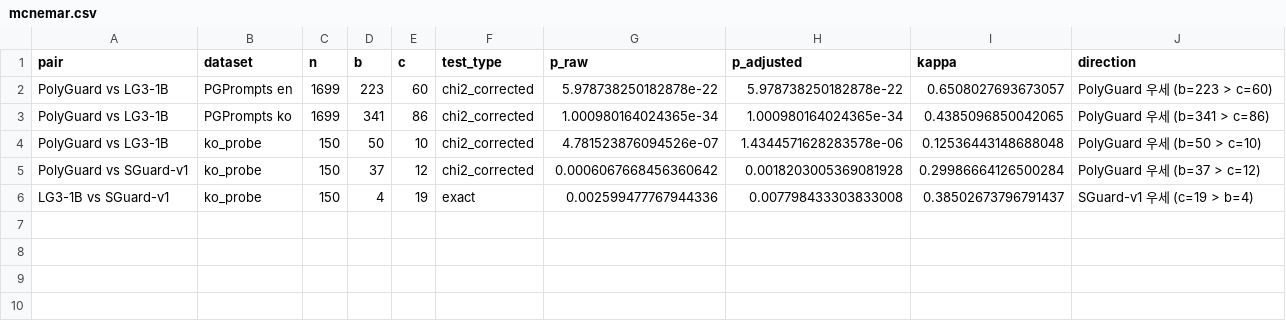
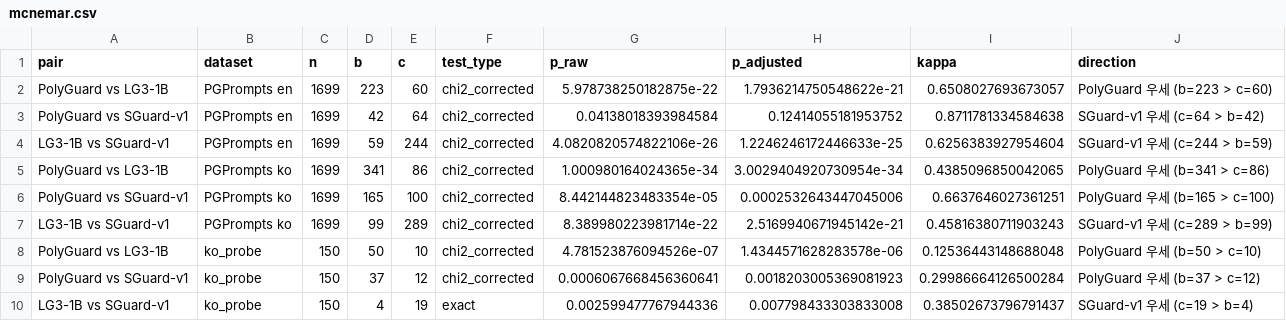
Before and after one commit to sjh354/coop2026fw-guard, a CSV file: results/final/mcnemar.csv, drawn as a sheet.

Commit message:
D8: PGPrompts en/ko McNemar 3쌍 전부로 확장 (PG-SGuard, LG3-SGuard 추가)

```diff
--- a/results/final/mcnemar.csv
+++ b/results/final/mcnemar.csv
@@ -1,6 +1,10 @@
 pair,dataset,n,b,c,test_type,p_raw,p_adjusted,kappa,direction
-PolyGuard vs LG3-1B,PGPrompts en,1699,223,60,chi2_corrected,5.978738250182878e-22,5.978738250182878e-22,0.6508027693673057,PolyGuard 우세 (b=223 > c=60)
-PolyGuard vs LG3-1B,PGPrompts ko,1699,341,86,chi2_corrected,1.000980164024365e-34,1.000980164024365e-34,0.4385096850042065,PolyGuard 우세 (b=341 > c=86)
+PolyGuard vs LG3-1B,PGPrompts en,1699,223,60,chi2_corrected,5.978738250182875e-22,1.7936214750548622e-21,0.6508027693673057,PolyGuard 우세 (b=223 > c=60)
+PolyGuard vs SGuard-v1,PGPrompts en,1699,42,64,chi2_corrected,0.04138018393984584,0.12414055181953752,0.8711781334584638,SGuard-v1 우세 (c=64 > b=42)
+LG3-1B vs SGuard-v1,PGPrompts en,1699,59,244,chi2_corrected,4.0820820574822106e-26,1.2246246172446633e-25,0.6256383927954604,SGuard-v1 우세 (c=244 > b=59)
+PolyGuard vs LG3-1B,PGPrompts ko,1699,341,86,chi2_corrected,1.000980164024365e-34,3.0029404920730954e-34,0.4385096850042065,PolyGuard 우세 (b=341 > c=86)
+PolyGuard vs SGuard-v1,PGPrompts ko,1699,165,100,chi2_corrected,8.442144823483354e-05,0.0002532643447045006,0.6637646027361251,PolyGuard 우세 (b=165 > c=100)
+LG3-1B vs SGuard-v1,PGPrompts ko,1699,99,289,chi2_corrected,8.389980223981714e-22,2.5169940671945142e-21,0.45816380711903243,SGuard-v1 우세 (c=289 > b=99)
 PolyGuard vs LG3-1B,ko_probe,150,50,10,chi2_corrected,4.781523876094526e-07,1.4344571628283578e-06,0.12536443148688048,PolyGuard 우세 (b=50 > c=10)
-PolyGuard vs SGuard-v1,ko_probe,150,37,12,chi2_corrected,0.0006067668456360642,0.0018203005369081928,0.29986664126500284,PolyGuard 우세 (b=37 > c=12)
+PolyGuard vs SGuard-v1,ko_probe,150,37,12,chi2_corrected,0.0006067668456360641,0.0018203005369081923,0.29986664126500284,PolyGuard 우세 (b=37 > c=12)
 LG3-1B vs SGuard-v1,ko_probe,150,4,19,exact,0.002599477767944336,0.007798433303833008,0.38502673796791437,SGuard-v1 우세 (c=19 > b=4)
```
Also changed, not shown: 1 other file.
